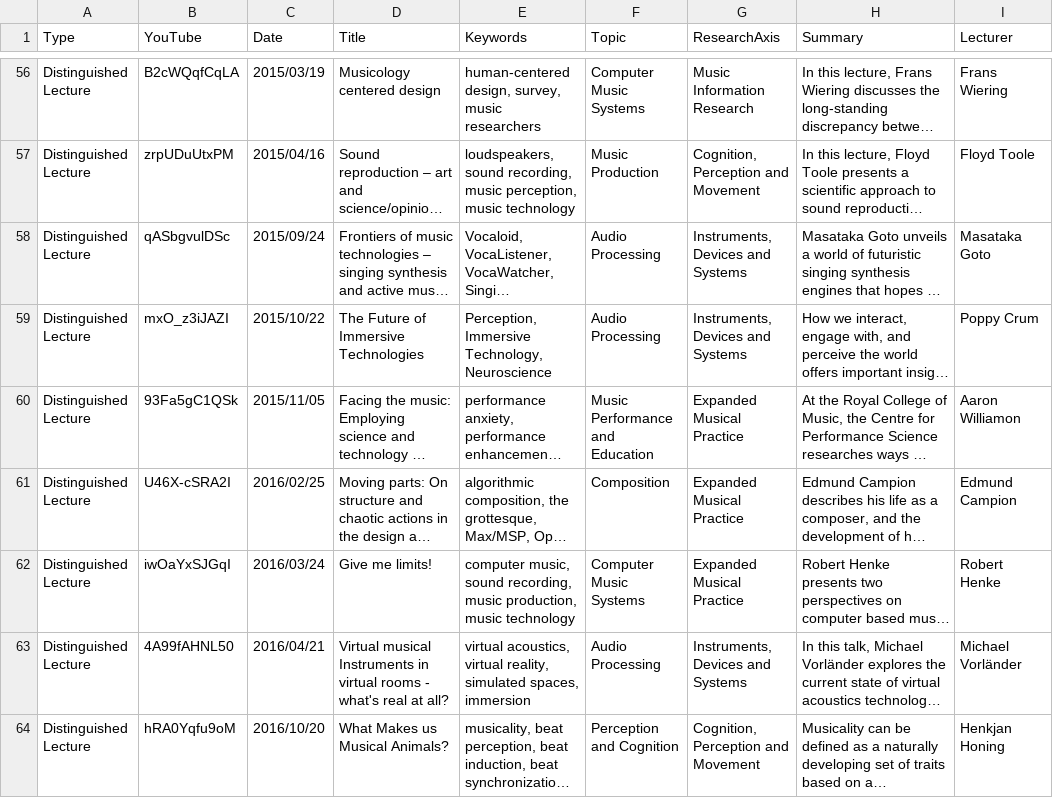
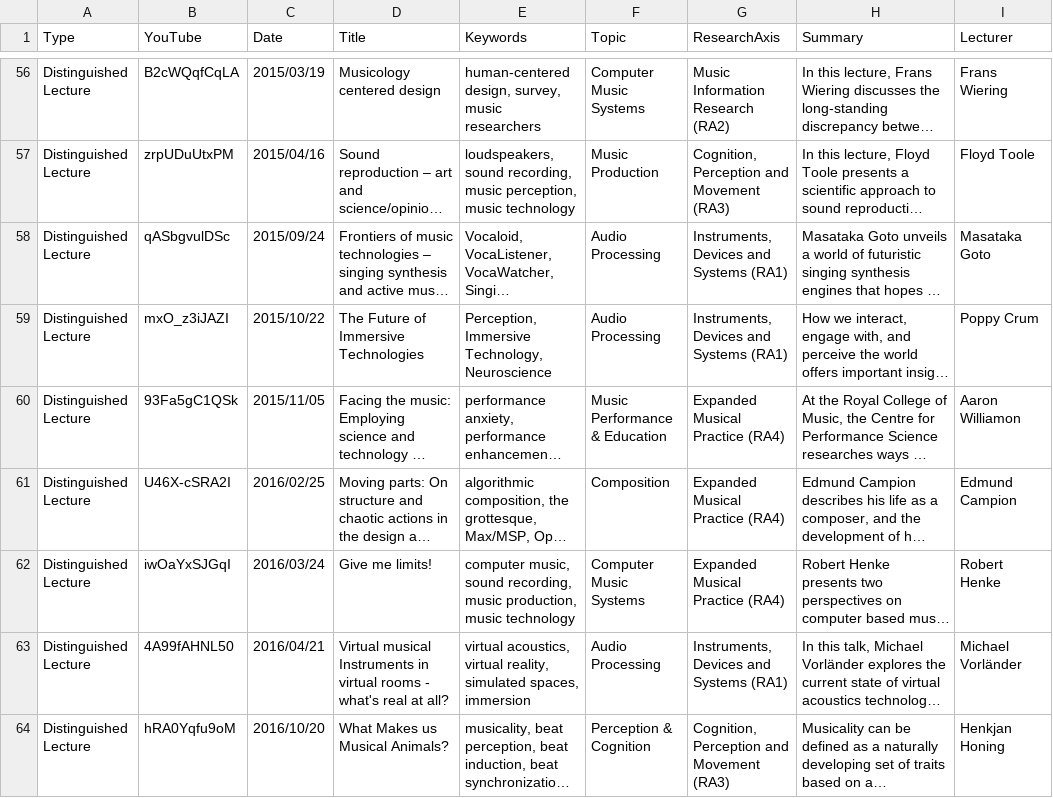
Before and after one commit to IDMIL/CIRMMT_visualizations, a CSV file: src/data.csv, drawn as a sheet; only a part is shown, gaps mark what is left out; long unchanged cells end in …; the diff covers the shown part only; the diff names each change by its address in the sheet, - before the commit and + after, or states it on an @@ line.

Commit message:
added RA to research axes

```diff
--- a/src/data.csv
+++ b/src/data.csv
-G56 (ResearchAxis): Music Information Research
+G56 (ResearchAxis): Music Information Research (RA2)
-G57 (ResearchAxis): Cognition, Perception and Movement
+G57 (ResearchAxis): Cognition, Perception and Movement (RA3)
-G58:G59 (ResearchAxis): Instruments, Devices and Systems
+G58:G59 (ResearchAxis): Instruments, Devices and Systems (RA1)
-F60 (Topic): Music Performance and Education
+F60 (Topic): Music Performance & Education
-G60:G62 (ResearchAxis): Expanded Musical Practice
+G60:G62 (ResearchAxis): Expanded Musical Practice (RA4)
-G63 (ResearchAxis): Instruments, Devices and Systems
+G63 (ResearchAxis): Instruments, Devices and Systems (RA1)
-F64 (Topic): Perception and Cognition
+F64 (Topic): Perception & Cognition
-G64 (ResearchAxis): Cognition, Perception and Movement
+G64 (ResearchAxis): Cognition, Perception and Movement (RA3)
```
Also changed, not shown: 75 edited cells elsewhere in this file, 3 other files.
